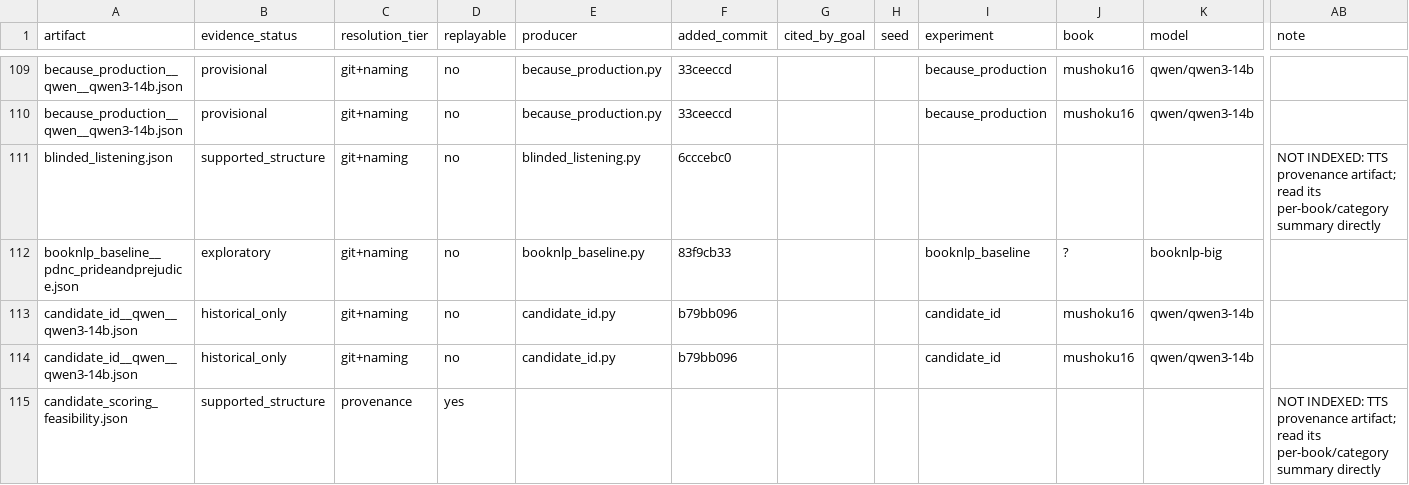
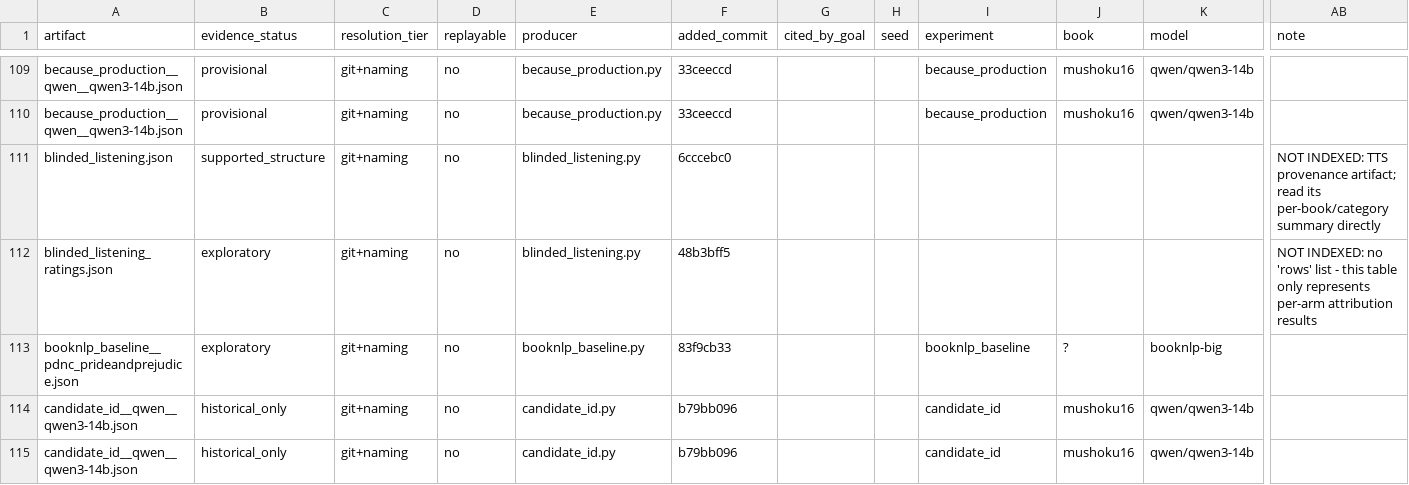
Before and after one commit to on22s/alexandria-audiobook2, a CSV file: results_index.csv, drawn as a sheet; only a part is shown, gaps mark what is left out; the shorter side is filled out with more unchanged rows; rows hold the shown columns only; the diff names each change by its address in the sheet, - before the commit and + after, or states it on an @@ line.

```diff
--- a/results_index.csv
+++ b/results_index.csv
+row 112: blinded_listening_ratings.json | exploratory | git+naming | no | blinded_listening.py | 48b3bff5 |  |  |  |  |  | NOT INDEXED: no 'rows' list - this table only represents per-arm attribution results
```
Also changed, not shown: 3 other files.
